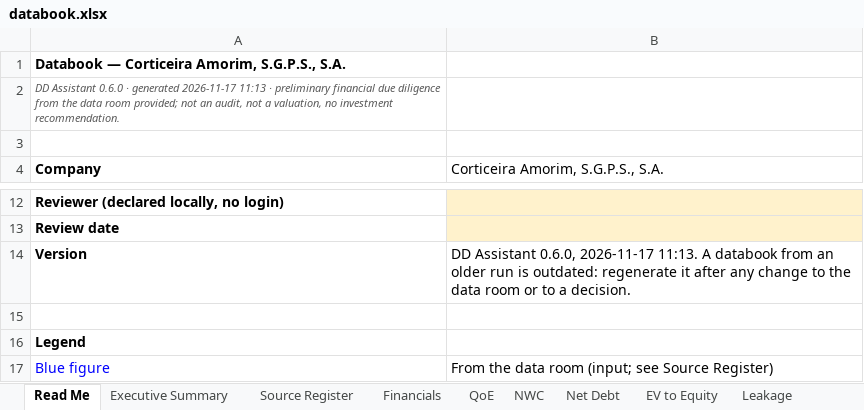
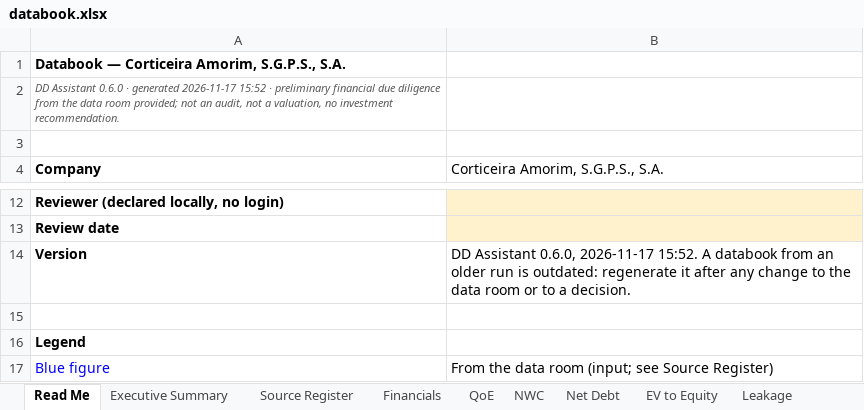
Before and after one commit to MItchell1970/dd-assistant, an Excel workbook: docs/examples/corticeira-amorim/databook.xlsx, sheet Read Me, drawn as a sheet; only a part is shown, gaps mark what is left out; values as stored, in another font and other column widths than the file's, no borders; the diff names each change by its address in the sheet, - before the commit and + after, or states it on an @@ line.

```diff
--- a/docs/examples/corticeira-amorim/databook.xlsx (sheet Read Me)
+++ b/docs/examples/corticeira-amorim/databook.xlsx (sheet Read Me)
-A2 (Company): …generated 2026-11-17 11:13 · preliminary…
+A2 (Company): …generated 2026-11-17 15:52 · preliminary…
-B14: …0.6.0, 2026-11-17 11:13. A databook…
+B14: …0.6.0, 2026-11-17 15:52. A databook…
```
Also changed, not shown: sheet Top Issues, sheet Checks, docs/examples/tap/databook.xlsx, docs/examples/toyota-caetano/databook.xlsx, 20 other files.
